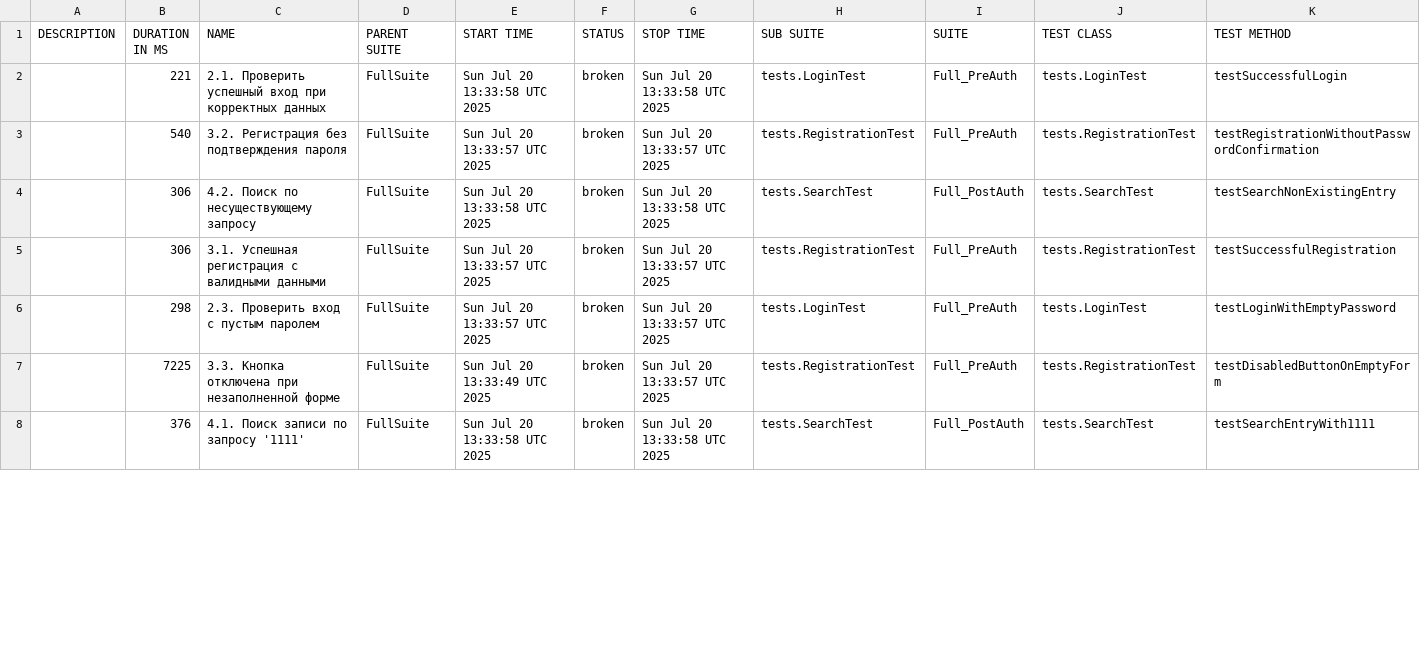
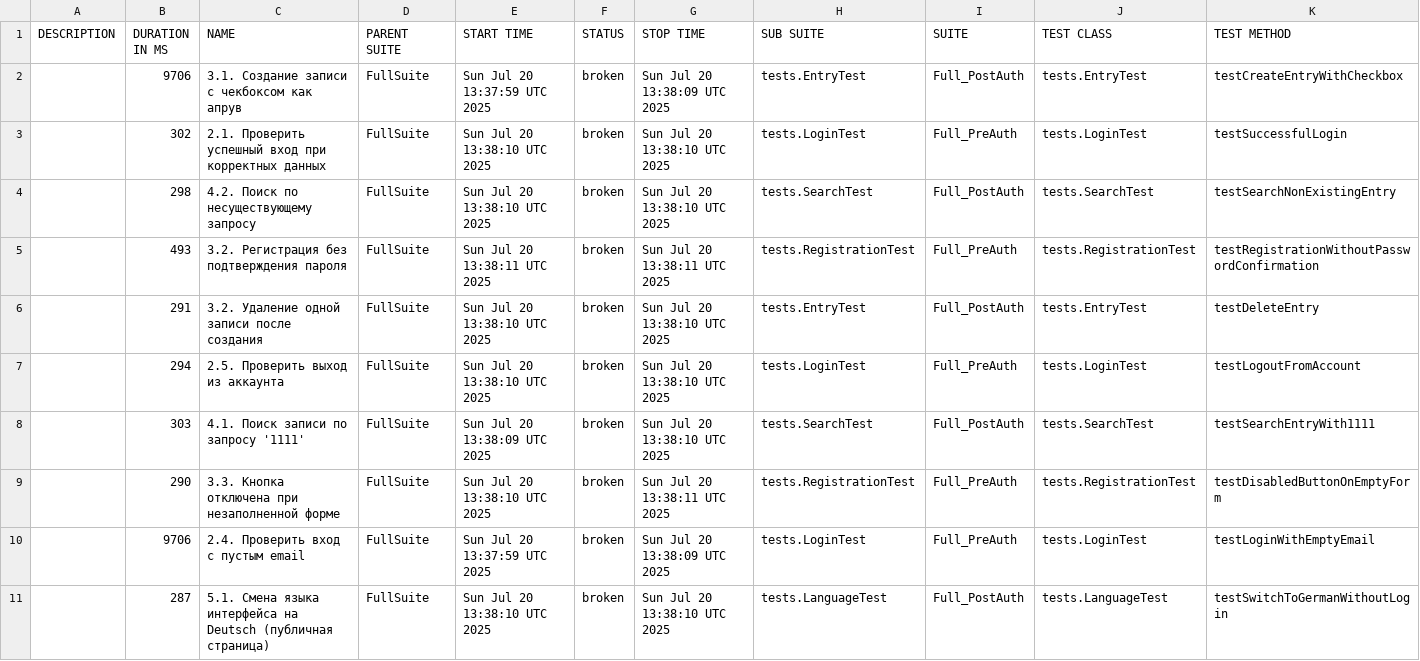
Before and after one commit to IvanKarsakov91/MonkkeeQA30, a CSV file: data/suites.csv, drawn as a sheet; only a part is shown; the diff covers the shown part only.

```diff
--- a/data/suites.csv
+++ b/data/suites.csv
@@ -1,8 +1,11 @@
 "DESCRIPTION","DURATION IN MS","NAME","PARENT SUITE","START TIME","STATUS","STOP TIME","SUB SUITE","SUITE","TEST CLASS","TEST METHOD"
-"","221","2.1. Проверить успешный вход при корректных данных","FullSuite","Sun Jul 20 13:33:58 UTC 2025","broken","Sun Jul 20 13:33:58 UTC 2025","tests.LoginTest","Full_PreAuth","tests.LoginTest","testSuccessfulLogin"
-"","540","3.2. Регистрация без подтверждения пароля","FullSuite","Sun Jul 20 13:33:57 UTC 2025","broken","Sun Jul 20 13:33:57 UTC 2025","tests.RegistrationTest","Full_PreAuth","tests.RegistrationTest","testRegistrationWithoutPasswordConfirmation"
-"","306","4.2. Поиск по несуществующему запросу","FullSuite","Sun Jul 20 13:33:58 UTC 2025","broken","Sun Jul 20 13:33:58 UTC 2025","tests.SearchTest","Full_PostAuth","tests.SearchTest","testSearchNonExistingEntry"
-"","306","3.1. Успешная регистрация с валидными данными","FullSuite","Sun Jul 20 13:33:57 UTC 2025","broken","Sun Jul 20 13:33:57 UTC 2025","tests.RegistrationTest","Full_PreAuth","tests.RegistrationTest","testSuccessfulRegistration"
-"","298","2.3. Проверить вход с пустым паролем","FullSuite","Sun Jul 20 13:33:57 UTC 2025","broken","Sun Jul 20 13:33:57 UTC 2025","tests.LoginTest","Full_PreAuth","tests.LoginTest","testLoginWithEmptyPassword"
-"","7225","3.3. Кнопка отключена при незаполненной форме","FullSuite","Sun Jul 20 13:33:49 UTC 2025","broken","Sun Jul 20 13:33:57 UTC 2025","tests.RegistrationTest","Full_PreAuth","tests.RegistrationTest","testDisabledButtonOnEmptyForm"
-"","376","4.1. Поиск записи по запросу '1111'","FullSuite","Sun Jul 20 13:33:58 UTC 2025","broken","Sun Jul 20 13:33:58 UTC 2025","tests.SearchTest","Full_PostAuth","tests.SearchTest","testSearchEntryWith1111"
+"","9706","3.1. Создание записи с чекбоксом как апрув","FullSuite","Sun Jul 20 13:37:59 UTC 2025","broken","Sun Jul 20 13:38:09 UTC 2025","tests.EntryTest","Full_PostAuth","tests.EntryTest","testCreateEntryWithCheckbox"
+"","302","2.1. Проверить успешный вход при корректных данных","FullSuite","Sun Jul 20 13:38:10 UTC 2025","broken","Sun Jul 20 13:38:10 UTC 2025","tests.LoginTest","Full_PreAuth","tests.LoginTest","testSuccessfulLogin"
+"","298","4.2. Поиск по несуществующему запросу","FullSuite","Sun Jul 20 13:38:10 UTC 2025","broken","Sun Jul 20 13:38:10 UTC 2025","tests.SearchTest","Full_PostAuth","tests.SearchTest","testSearchNonExistingEntry"
+"","493","3.2. Регистрация без подтверждения пароля","FullSuite","Sun Jul 20 13:38:11 UTC 2025","broken","Sun Jul 20 13:38:11 UTC 2025","tests.RegistrationTest","Full_PreAuth","tests.RegistrationTest","testRegistrationWithoutPasswordConfirmation"
+"","291","3.2. Удаление одной записи после создания","FullSuite","Sun Jul 20 13:38:10 UTC 2025","broken","Sun Jul 20 13:38:10 UTC 2025","tests.EntryTest","Full_PostAuth","tests.EntryTest","testDeleteEntry"
+"","294","2.5. Проверить выход из аккаунта","FullSuite","Sun Jul 20 13:38:10 UTC 2025","broken","Sun Jul 20 13:38:10 UTC 2025","tests.LoginTest","Full_PreAuth","tests.LoginTest","testLogoutFromAccount"
+"","303","4.1. Поиск записи по запросу '1111'","FullSuite","Sun Jul 20 13:38:09 UTC 2025","broken","Sun Jul 20 13:38:10 UTC 2025","tests.SearchTest","Full_PostAuth","tests.SearchTest","testSearchEntryWith1111"
+"","290","3.3. Кнопка отключена при незаполненной форме","FullSuite","Sun Jul 20 13:38:10 UTC 2025","broken","Sun Jul 20 13:38:11 UTC 2025","tests.RegistrationTest","Full_PreAuth","tests.RegistrationTest","testDisabledButtonOnEmptyForm"
+"","9706","2.4. Проверить вход с пустым email","FullSuite","Sun Jul 20 13:37:59 UTC 2025","broken","Sun Jul 20 13:38:09 UTC 2025","tests.LoginTest","Full_PreAuth","tests.LoginTest","testLoginWithEmptyEmail"
+"","287","5.1. Смена языка интерфейса на Deutsch (публичная страница)","FullSuite","Sun Jul 20 13:38:10 UTC 2025","broken","Sun Jul 20 13:38:10 UTC 2025","tests.LanguageTest","Full_PostAuth","tests.LanguageTest","testSwitchToGermanWithoutLogin"
```
Also changed, not shown: 3 removed rows and 18 edited cells elsewhere in this file, data/behaviors.csv, 44 other files.
